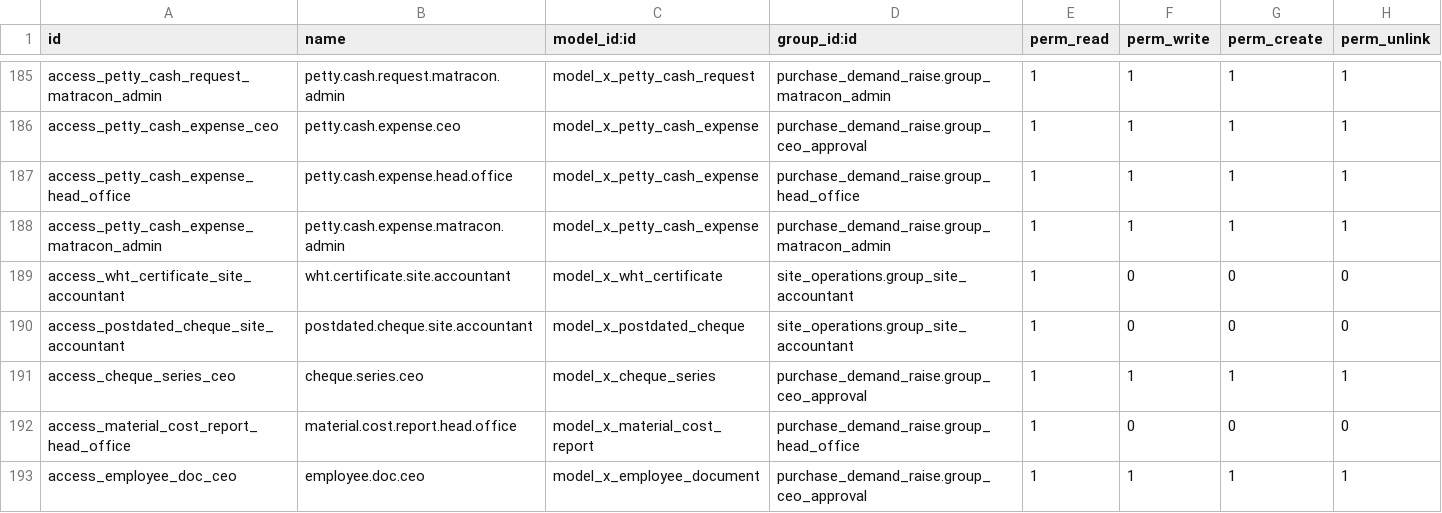
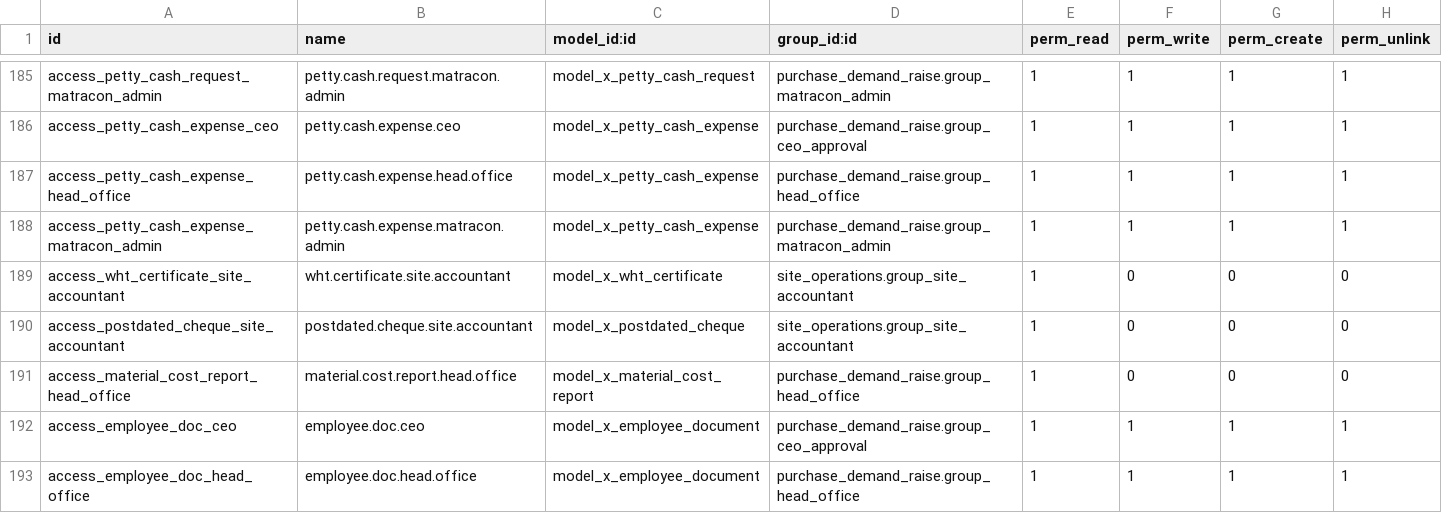
Before and after one commit to bilalfcca/matracon_odoo_erp, a CSV file: site_operations/security/ir.model.access.csv, drawn as a sheet; only a part is shown, gaps mark what is left out; the shorter side is filled out with more unchanged rows; the diff names each change by its address in the sheet, - before the commit and + after, or states it on an @@ line.

```diff
--- a/site_operations/security/ir.model.access.csv
+++ b/site_operations/security/ir.model.access.csv
-row 191: access_cheque_series_ceo | cheque.series.ceo | model_x_cheque_series | purchase_demand_raise.group_ceo_approval | 1 | 1 | 1 | 1
```
